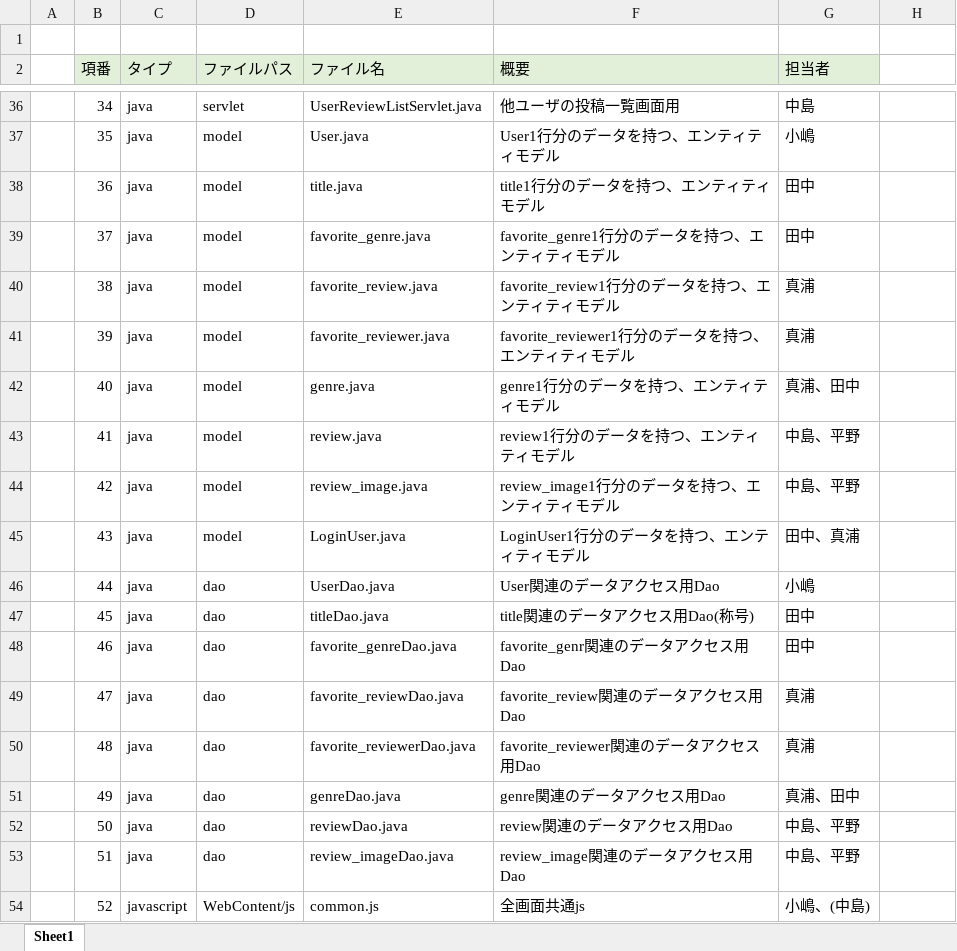
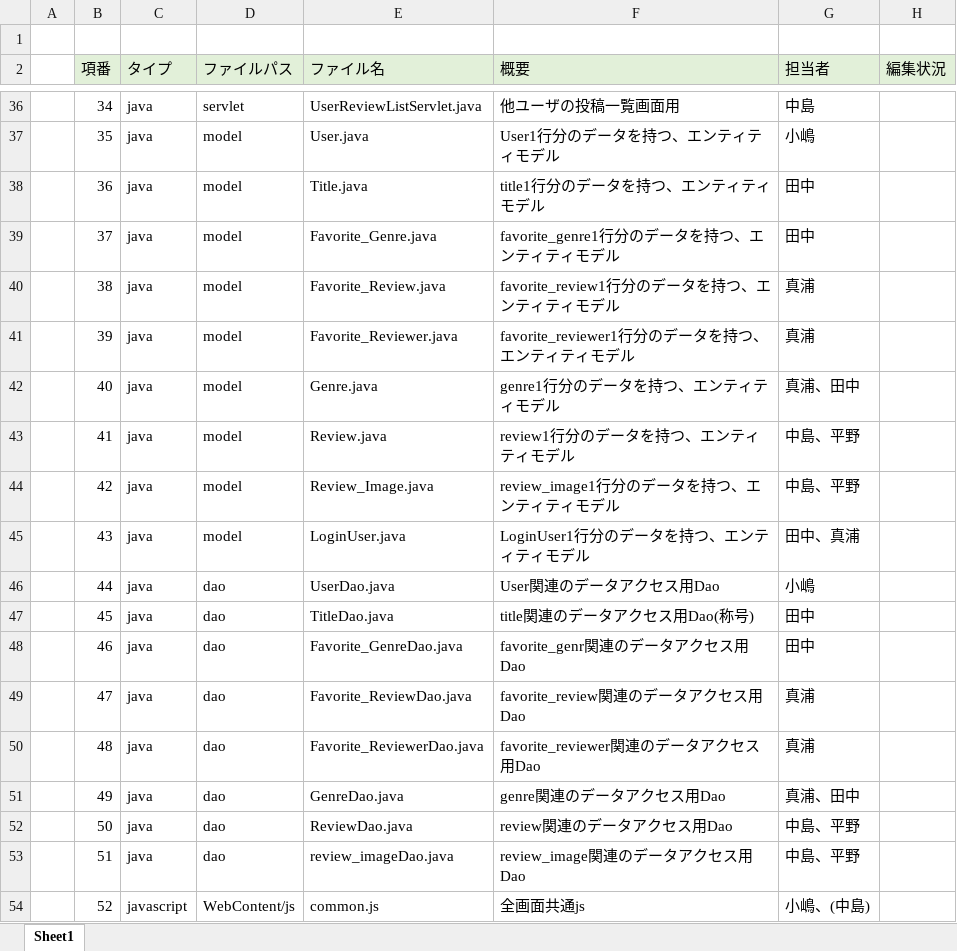
Before and after one commit to dojo2022/E-1, an Excel workbook: doc/内部設計書/05_ファイル構成一覧表__Thrymr..xlsx, sheet Sheet1, drawn as a sheet; only a part is shown, gaps mark what is left out; values as stored, in another font and other column widths than the file's, no borders; conditional formats not drawn; the diff names each change by its address in the sheet, - before the commit and + after, or states it on an @@ line.

Commit message:
更新　ファイル構成一覧表

```diff
--- a/doc/内部設計書/05_ファイル構成一覧表__Thrymr..xlsx (sheet Sheet1)
+++ b/doc/内部設計書/05_ファイル構成一覧表__Thrymr..xlsx (sheet Sheet1)
-H2: (empty)
+H2: 編集状況
-H2 fill: none
+H2 fill: #E2F0D9
-E38 (ファイル名): title.java
+E38 (ファイル名): Title.java
-E39 (ファイル名): favorite_genre.java
+E39 (ファイル名): Favorite_Genre.java
-E40 (ファイル名): favorite_review.java
+E40 (ファイル名): Favorite_Review.java
-E41 (ファイル名): favorite_reviewer.java
+E41 (ファイル名): Favorite_Reviewer.java
-E42 (ファイル名): genre.java
+E42 (ファイル名): Genre.java
-E43 (ファイル名): review.java
+E43 (ファイル名): Review.java
-E44 (ファイル名): review_image.java
+E44 (ファイル名): Review_Image.java
-E47 (ファイル名): titleDao.java
+E47 (ファイル名): TitleDao.java
-E48 (ファイル名): favorite_genreDao.java
+E48 (ファイル名): Favorite_GenreDao.java
-E49 (ファイル名): favorite_reviewDao.java
+E49 (ファイル名): Favorite_ReviewDao.java
-E50 (ファイル名): favorite_reviewerDao.java
+E50 (ファイル名): Favorite_ReviewerDao.java
-E51 (ファイル名): genreDao.java
+E51 (ファイル名): GenreDao.java
-E52 (ファイル名): reviewDao.java
+E52 (ファイル名): ReviewDao.java
```
